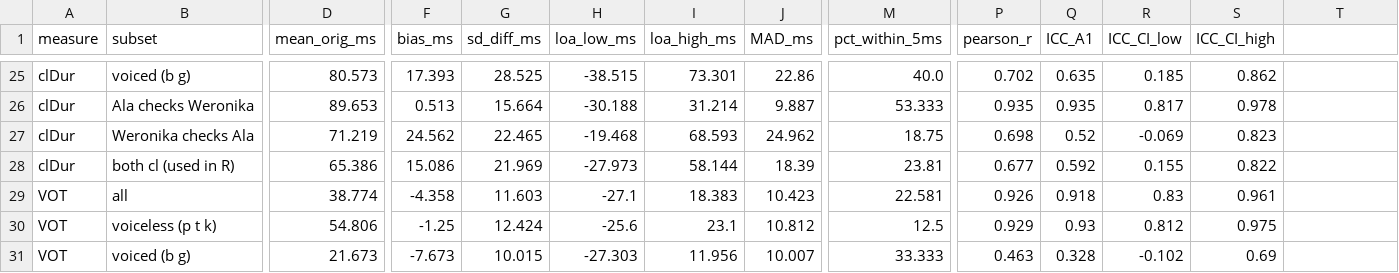
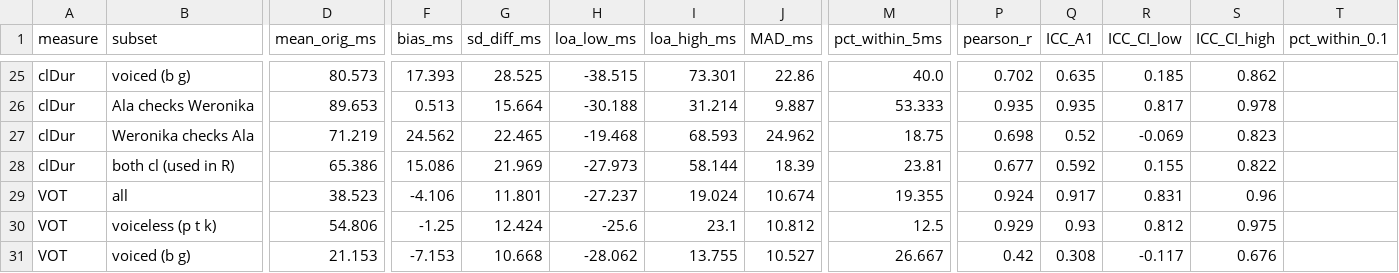
Before and after one commit to wbiegowska/VOT_project, a CSV file: 04_reliability/reliability_summary.csv, drawn as a sheet; only a part is shown, gaps mark what is left out; the diff covers the shown part only; the diff names each change by its address in the sheet, - before the commit and + after, or states it on an @@ line.

```diff
--- a/04_reliability/reliability_summary.csv
+++ b/04_reliability/reliability_summary.csv
-T1: (empty)
+T1: pct_within_0.1
-D29 (mean_orig_ms): 38.774
+D29 (mean_orig_ms): 38.523
-F29 (bias_ms): -4.358
+F29 (bias_ms): -4.106
-G29 (sd_diff_ms): 11.603
+G29 (sd_diff_ms): 11.801
-H29 (loa_low_ms): -27.1
+H29 (loa_low_ms): -27.237
-I29 (loa_high_ms): 18.383
+I29 (loa_high_ms): 19.024
-J29 (MAD_ms): 10.423
+J29 (MAD_ms): 10.674
-M29 (pct_within_5ms): 22.581
+M29 (pct_within_5ms): 19.355
-P29 (pearson_r): 0.926
+P29 (pearson_r): 0.924
-Q29 (ICC_A1): 0.918
+Q29 (ICC_A1): 0.917
-R29 (ICC_CI_low): 0.83
+R29 (ICC_CI_low): 0.831
-S29 (ICC_CI_high): 0.961
+S29 (ICC_CI_high): 0.96
-D31 (mean_orig_ms): 21.673
+D31 (mean_orig_ms): 21.153
-F31 (bias_ms): -7.673
+F31 (bias_ms): -7.153
-G31 (sd_diff_ms): 10.015
+G31 (sd_diff_ms): 10.668
-H31 (loa_low_ms): -27.303
+H31 (loa_low_ms): -28.062
-I31 (loa_high_ms): 11.956
+I31 (loa_high_ms): 13.755
-J31 (MAD_ms): 10.007
+J31 (MAD_ms): 10.527
-M31 (pct_within_5ms): 33.333
+M31 (pct_within_5ms): 26.667
-P31 (pearson_r): 0.463
+P31 (pearson_r): 0.42
-Q31 (ICC_A1): 0.328
+Q31 (ICC_A1): 0.308
-R31 (ICC_CI_low): -0.102
+R31 (ICC_CI_low): -0.117
-S31 (ICC_CI_high): 0.69
+S31 (ICC_CI_high): 0.676
```
Also changed, not shown: 4 added rows and 53 edited cells elsewhere in this file, 04_reliability/reliability_tokens.csv, 5 other files.
